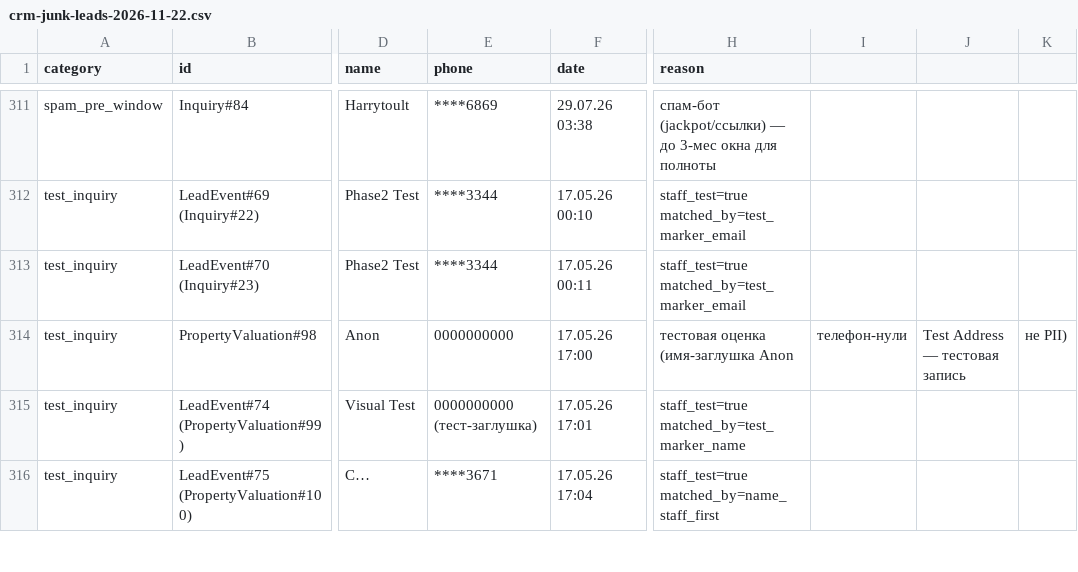
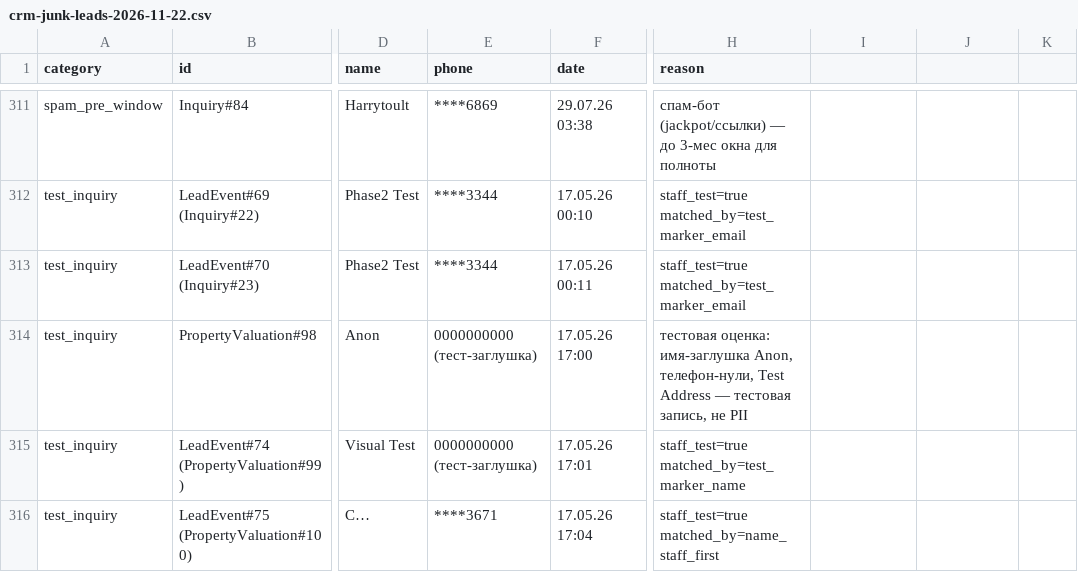
Before and after one commit to nick4man/victory, a CSV file: docs/audits/crm-junk-leads-2026-11-22.csv, drawn as a sheet; only a part is shown, gaps mark what is left out; the diff names each change by its address in the sheet, - before the commit and + after, or states it on an @@ line.

Commit message:
docs(audit): экранировать reason в строке 314 CSV — 8 колонок во всех 342 строках
Ревью PR #254: значение reason с запятыми не было в кавычках, csv.DictReader
читал 11 полей вместо 8. Проверено скриптом: 342 строки, ни одной битой.
Телефон-заглушка 0000000000 в этой строке помечен «(тест-заглушка)» как
в соседних.

```diff
--- a/docs/audits/crm-junk-leads-2026-11-22.csv
+++ b/docs/audits/crm-junk-leads-2026-11-22.csv
-E314 (phone): 0000000000
+E314 (phone): 0000000000 (тест-заглушка)
-H314 (reason): тестовая оценка (имя-заглушка Anon
+H314 (reason): тестовая оценка: имя-заглушка Anon, телефон-нули, Test Address — тестовая запись, не PII
-I314: телефон-нули
+I314: (empty)
-J314: Test Address — тестовая запись
+J314: (empty)
-K314: не PII)
+K314: (empty)
```
